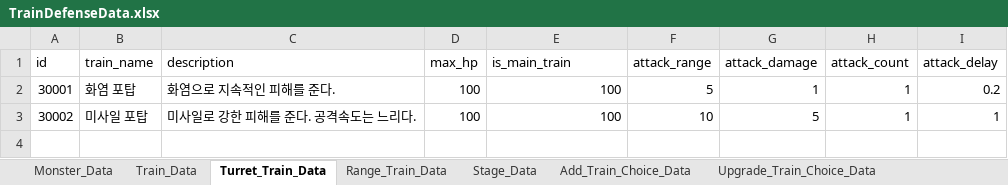
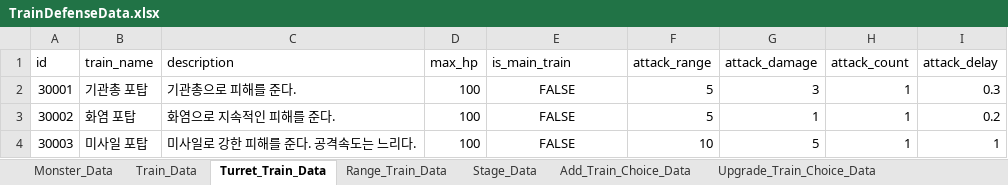
Before and after one commit to cumic06/TrainDefense, an Excel workbook: Assets/TrainDefenseData.xlsx, sheet Turret_Train_Data, drawn as a sheet; values as stored, in another font and other column widths than the file's, no borders; the diff names each change by its address in the sheet, - before the commit and + after, or states it on an @@ line.

Commit message:
feat: AddTrainData, UpgradeTrainData 제작중

```diff
--- a/Assets/TrainDefenseData.xlsx (sheet Turret_Train_Data)
+++ b/Assets/TrainDefenseData.xlsx (sheet Turret_Train_Data)
-B2 (train_name): 화염 포탑
+B2 (train_name): 기관총 포탑
-C2 (description): 화염으로 지속적인 피해를 준다.
+C2 (description): 기관총으로 피해를 준다.
-E2:E3 (is_main_train): 100
+E2:E3 (is_main_train): FALSE
-E2:E3 alignment: right
+E2:E3 alignment: center
-G2 (attack_damage): 1
+G2 (attack_damage): 3
-I2 (attack_delay): 0.2
+I2 (attack_delay): 0.3
-B3 (train_name): 미사일 포탑
+B3 (train_name): 화염 포탑
-C3 (description): 미사일로 강한 피해를 준다. 공격속도는 느리다.
+C3 (description): 화염으로 지속적인 피해를 준다.
-F3 (attack_range): 10
+F3 (attack_range): 5
-G3 (attack_damage): 5
+G3 (attack_damage): 1
-I3 (attack_delay): 1
+I3 (attack_delay): 0.2
+row 4: 30003 | 미사일 포탑 | 미사일로 강한 피해를 준다. 공격속도는 느리다. | 100 | FALSE | 10 | 5 | 1 | 1
```
Also changed, not shown: sheet Upgrade_Train_Choice_Data, sheet Add_Train_Choice_Data, sheet Train_Data, sheet Range_Train_Data, other sheet tabs, 37 other files.
